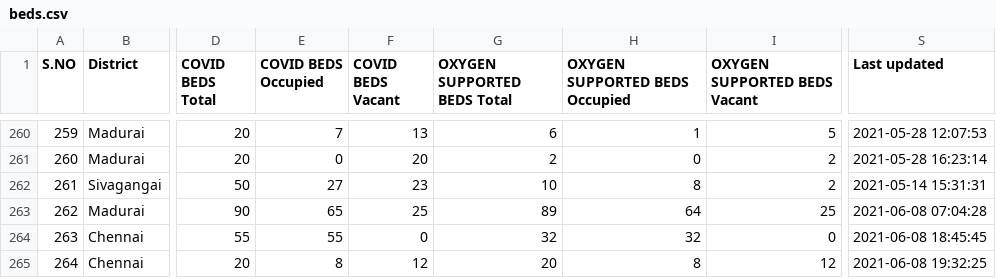
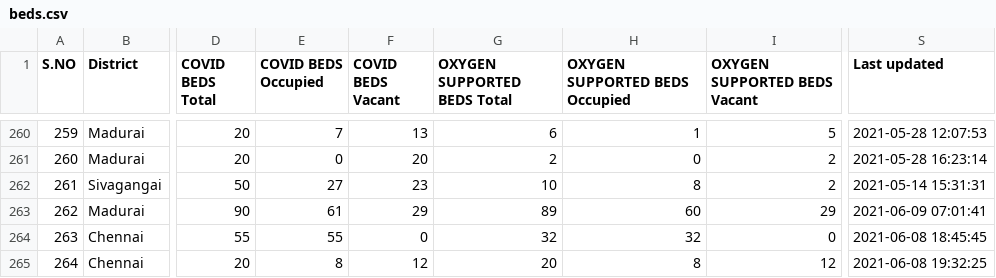
Before and after one commit to stopcoronatn/stopcoronatn.github.io, a CSV file: data/beds.csv, drawn as a sheet; only a part is shown, gaps mark what is left out; the diff covers the shown part only; the diff names each change by its address in the sheet, - before the commit and + after, or states it on an @@ line.

```diff
--- a/data/beds.csv
+++ b/data/beds.csv
-E263 (COVID BEDS Occupied): 65
+E263 (COVID BEDS Occupied): 61
-F263 (COVID BEDS Vacant): 25
+F263 (COVID BEDS Vacant): 29
-H263 (OXYGEN SUPPORTED BEDS Occupied): 64
+H263 (OXYGEN SUPPORTED BEDS Occupied): 60
-I263 (OXYGEN SUPPORTED BEDS Vacant): 25
+I263 (OXYGEN SUPPORTED BEDS Vacant): 29
-S263 (Last updated): 2021-06-08 07:04:28
+S263 (Last updated): 2021-06-09 07:01:41
```
Also changed, not shown: 27 edited cells elsewhere in this file.
